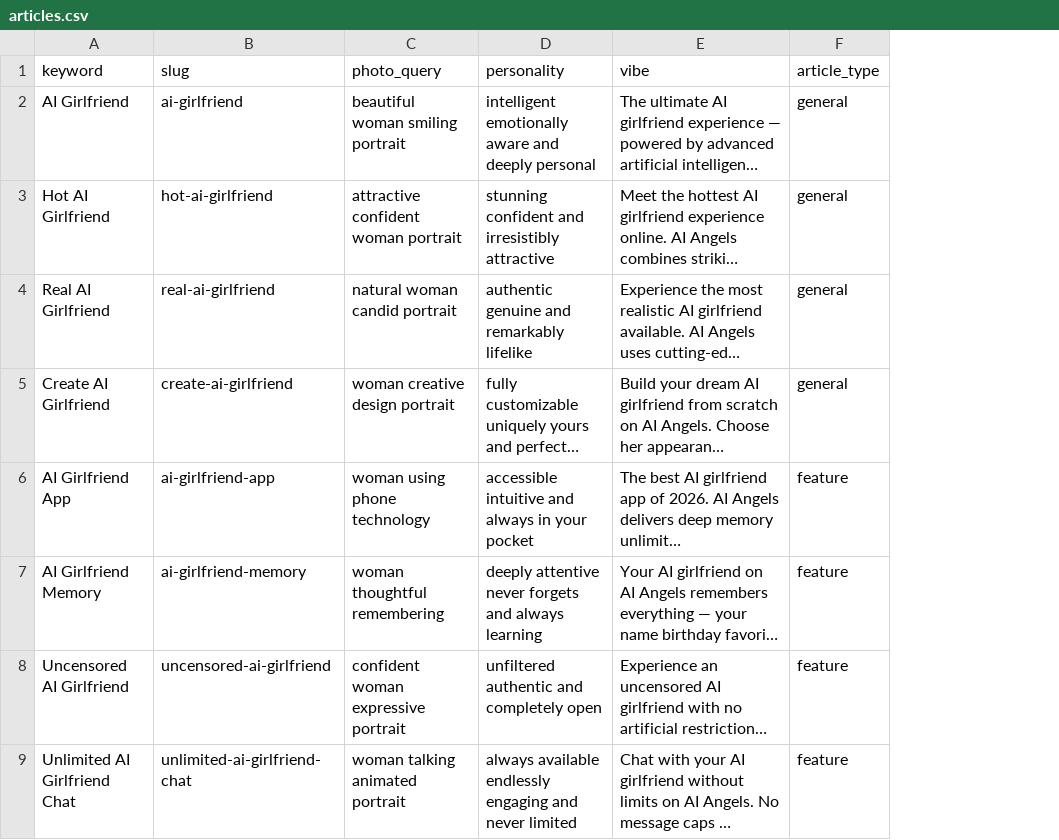
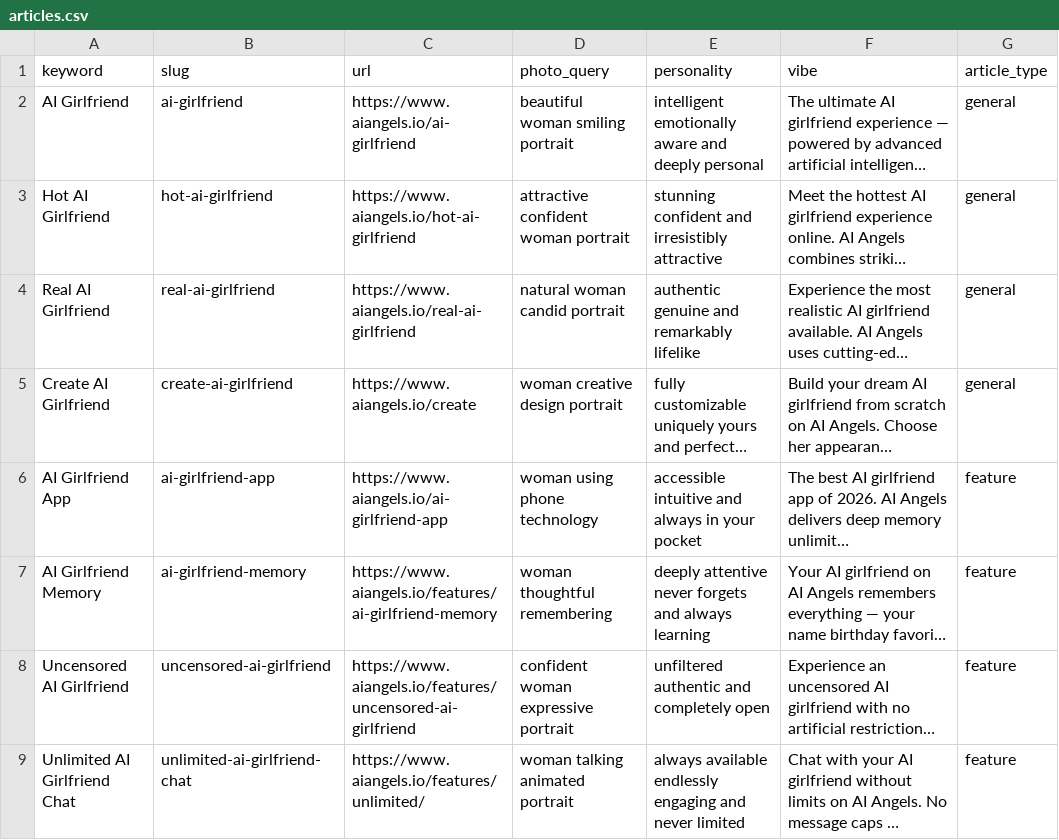
Before and after one commit to mardo89/aiangels-blog, a CSV file: articles.csv, drawn as a sheet; only a part is shown; long unchanged cells end in …; the diff names each change by its address in the sheet, - before the commit and + after, or states it on an @@ line.

```diff
--- a/articles.csv
+++ b/articles.csv
+column C (url), rows 2-9: https://www.aiangels.io/ai-girlfriend | https://www.aiangels.io/hot-ai-girlfriend | https://www.aiangels.io/real-ai-girlfriend | https://www.aiangels.io/create | https://www.aiangels.io/ai-girlfriend-app | https://www.aiangels.io/features/ai-girlfriend-memory | https://www.aiangels.io/features/uncensored-ai-girlfriend | https://www.aiangels.io/features/unlimited/
```
Also changed, not shown: 1 other file.
